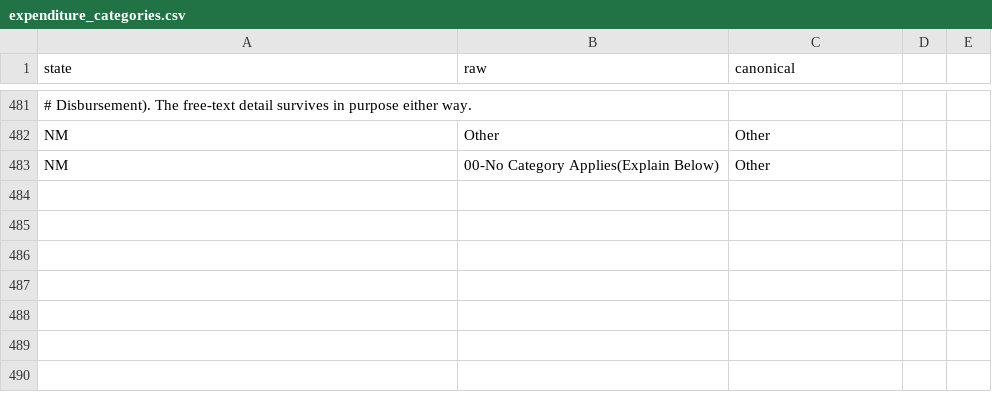
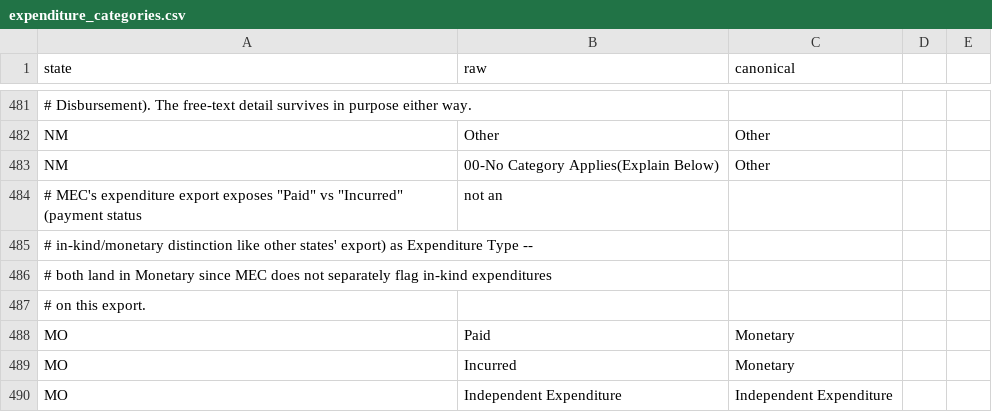
Before and after one commit to hderyke/state-level-campaign-finance, a CSV file: src/aliases/expenditure_categories.csv, drawn as a sheet; only a part is shown, gaps mark what is left out.

```diff
--- a/src/aliases/expenditure_categories.csv
+++ b/src/aliases/expenditure_categories.csv
@@ -483 +483,8 @@ NM,Other,Other,,
 NM,00-No Category Applies(Explain Below),Other,,
+# MEC's expenditure export exposes "Paid" vs "Incurred" (payment status, not an
+# in-kind/monetary distinction like other states' export) as Expenditure Type --
+# both land in Monetary since MEC does not separately flag in-kind expenditures
+# on this export.
+MO,Paid,Monetary,,
+MO,Incurred,Monetary,,
+MO,Independent Expenditure,Independent Expenditure,,
```
Also changed, not shown: src/aliases/committee_types.csv, src/aliases/contributor_types.csv, 5 other files.
